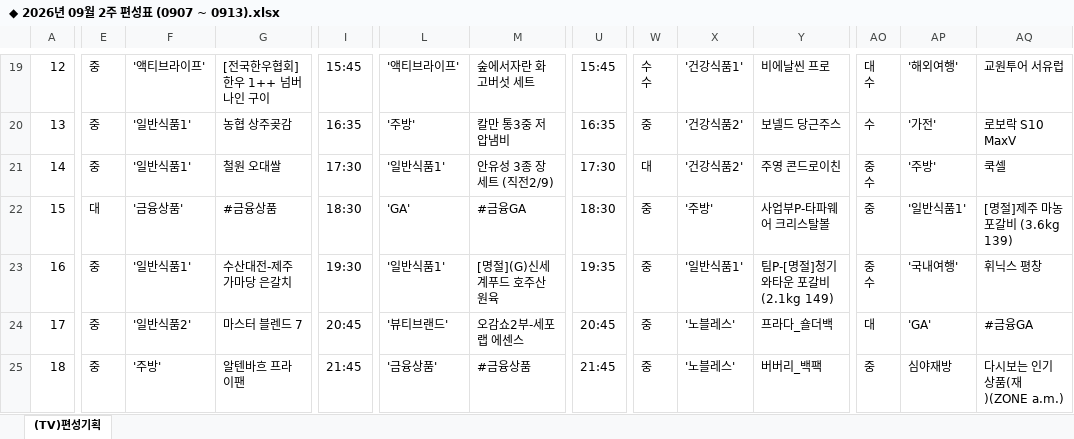
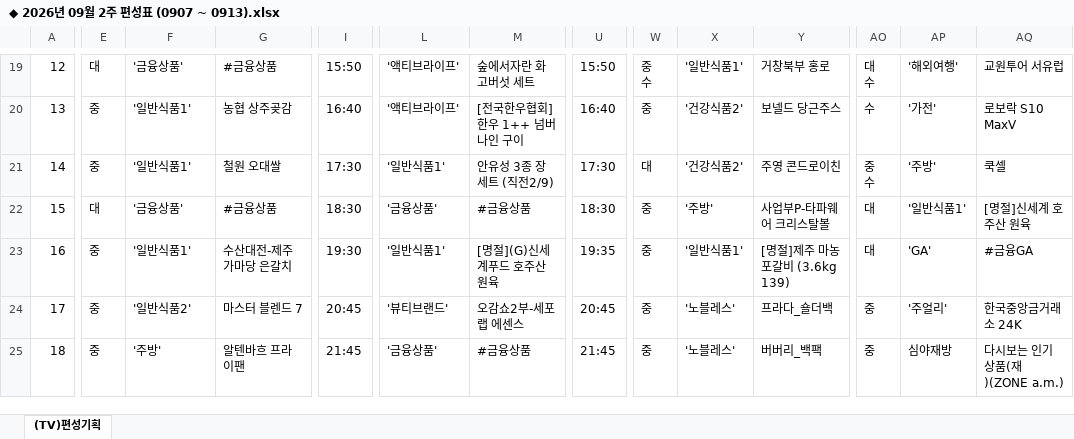
Before and after one commit to hhsliving/schedule, an Excel workbook: weeks/◆ 2026년 09월 2주 편성표 (0907 ~ 0913).xlsx, sheet (TV)편성기획, drawn as a sheet; only a part is shown, gaps mark what is left out; values as stored, in another font and other column widths than the file's, no cell formats; charts and pictures not drawn; ↵ is a line break in a cell; the diff covers the shown part only; the diff names each change by its address in the sheet, - before the commit and + after, or states it on an @@ line.

```diff
--- a/weeks/◆ 2026년 09월 2주 편성표 (0907 ~ 0913).xlsx (sheet (TV)편성기획)
+++ b/weeks/◆ 2026년 09월 2주 편성표 (0907 ~ 0913).xlsx (sheet (TV)편성기획)
-E19: 중
+E19: 대
-F19: '액티브라이프'
+F19: '금융상품'
-G19: [전국한우협회] 한우 1++ 넘버나인 구이
+G19: #금융상품
-I19: 15:45
+I19: 15:50
-U19: 15:45
+U19: 15:50
-W19: 수 ↵ 수
+W19: 중 ↵ 수
-X19: '건강식품1'
+X19: '일반식품1'
-Y19: 비에날씬 프로
+Y19: 거창북부 홍로
-I20: 16:35
+I20: 16:40
-L20: '주방'
+L20: '액티브라이프'
-M20: 칼만 통3중 저압냄비
+M20: [전국한우협회] 한우 1++ 넘버나인 구이
-U20: 16:35
+U20: 16:40
-L22: 'GA'
+L22: '금융상품'
-M22: #금융GA
+M22: #금융상품
-AO22: 중
+AO22: 대
-AQ22: [명절]제주 마농포갈비 (3.6kg 139)
+AQ22: [명절]신세계 호주산 원육
-Y23: 팀P-[명절]청기와타운 포갈비 (2.1kg 149)
+Y23: [명절]제주 마농포갈비 (3.6kg 139)
-AO23: 중 ↵ 수
+AO23: 대
-AP23: '국내여행'
+AP23: 'GA'
-AQ23: 휘닉스 평창
+AQ23: #금융GA
-AO24: 대
+AO24: 중
-AP24: 'GA'
+AP24: '주얼리'
-AQ24: #금융GA
+AQ24: 한국중앙금거래소 24K
```
Also changed, not shown: 74 edited cells elsewhere in this sheet, cell formats, weeks/undefined_20260929.xlsx.
